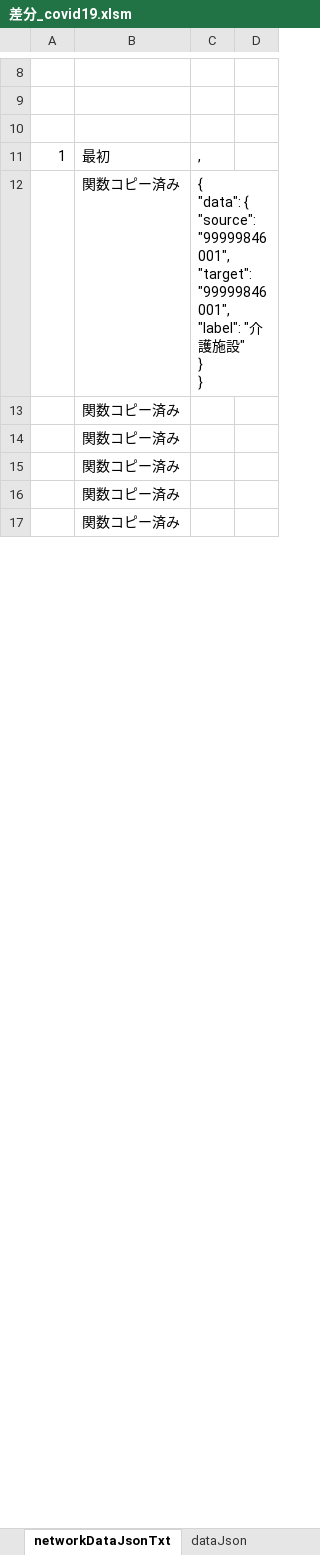
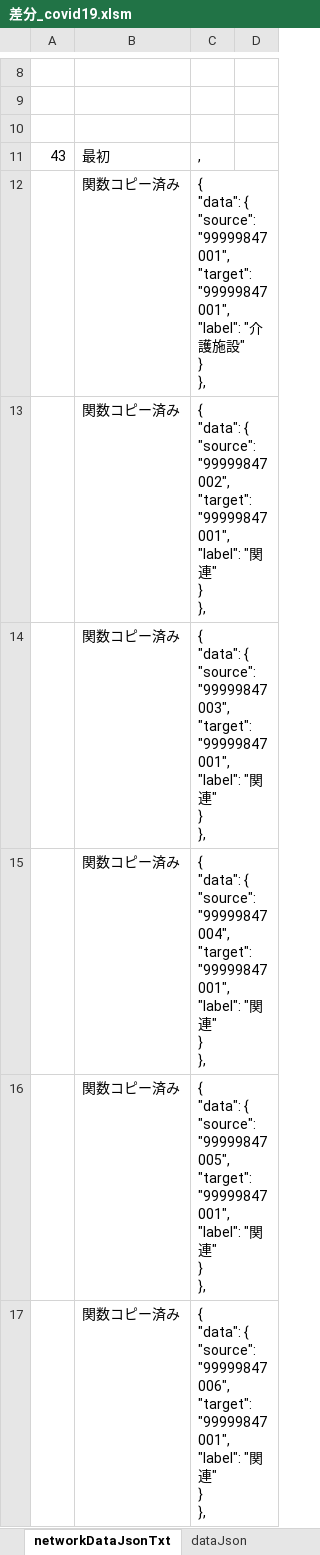
Before and after one commit to yamaserif/yamagata-covid19-virusNetworkJsonGenerator, an Excel workbook: 差分のみ/差分_covid19.xlsm, sheet networkDataJsonTxt, drawn as a sheet; only a part is shown, gaps mark what is left out; values as stored, in another font and other column widths than the file's, no borders; ↵ is a line break in a cell; the diff covers the shown part only; the diff names each change by its address in the sheet, - before the commit and + after, or states it on an @@ line.

```diff
--- a/差分のみ/差分_covid19.xlsm (sheet networkDataJsonTxt)
+++ b/差分のみ/差分_covid19.xlsm (sheet networkDataJsonTxt)
-A11: 1
+A11: 43
-C12: …{ ↵ "source": "99999846001", ↵ "target": "99999846001", ↵ "label": "介護施設" ↵ } ↵ }
+C12: …{ ↵ "source": "99999847001", ↵ "target": "99999847001", ↵ "label": "介護施設" ↵ } ↵ },
-C13: (empty)
+C13: { ↵ "data": { ↵ "source": "99999847002", ↵ "target": "99999847001", ↵ "label": "関連" ↵ } ↵ },
-C14: (empty)
+C14: { ↵ "data": { ↵ "source": "99999847003", ↵ "target": "99999847001", ↵ "label": "関連" ↵ } ↵ },
-C15: (empty)
+C15: { ↵ "data": { ↵ "source": "99999847004", ↵ "target": "99999847001", ↵ "label": "関連" ↵ } ↵ },
-C16: (empty)
+C16: { ↵ "data": { ↵ "source": "99999847005", ↵ "target": "99999847001", ↵ "label": "関連" ↵ } ↵ },
-C17: (empty)
+C17: { ↵ "data": { ↵ "source": "99999847006", ↵ "target": "99999847001", ↵ "label": "関連" ↵ } ↵ },
```
Also changed, not shown: 37 edited cells elsewhere in this sheet, sheet Main, sheet prepareData, sheet baseDataJsonTxt, sheet dataJson, formulas that keep their value, hidden cells, charts or pictures, 7 other files.
